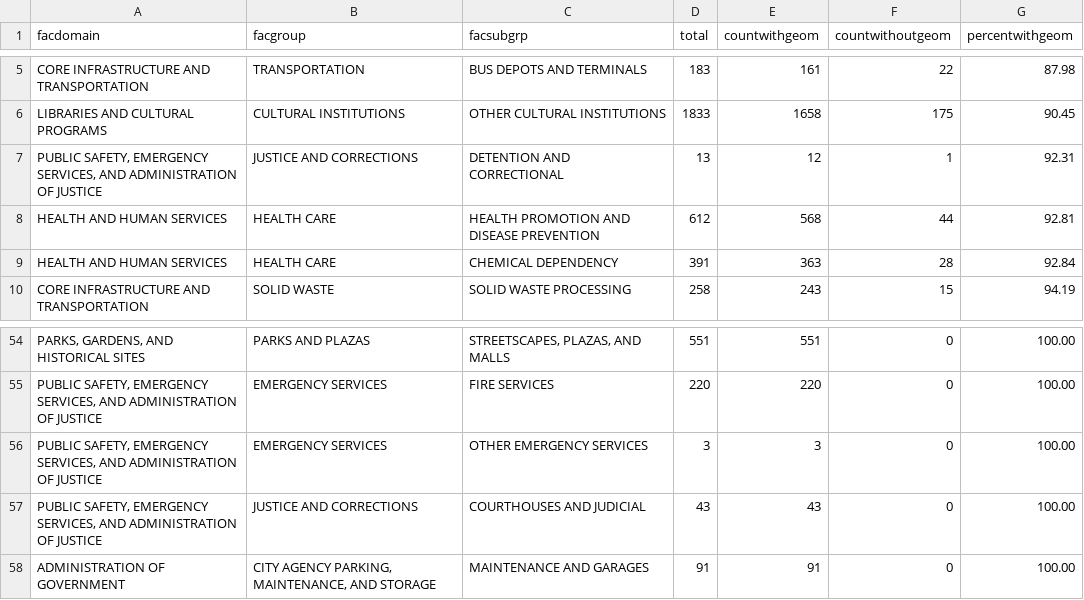
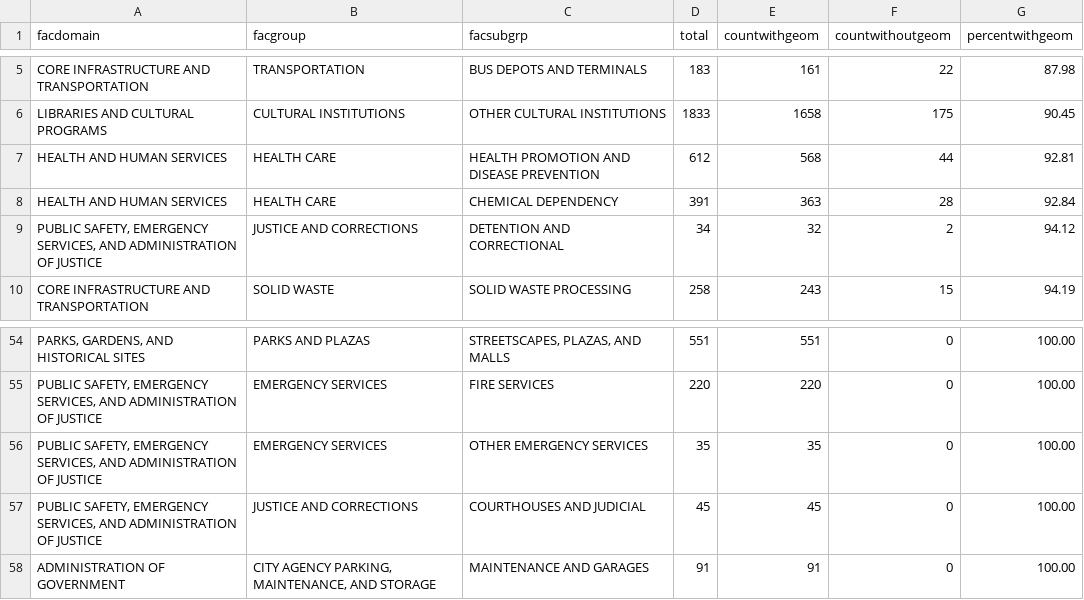
Before and after one commit to NYCPlanning/db-facilities-tmp, a CSV file: output/qc_mapped_subgroup.csv, drawn as a sheet; only a part is shown, gaps mark what is left out; removed rows and columns are numbered as before the commit, all else as after; the diff names each change by its address in the sheet, - before the commit and + after, or states it on an @@ line.

```diff
--- a/output/qc_mapped_subgroup.csv
+++ b/output/qc_mapped_subgroup.csv
-row 7: PUBLIC SAFETY, EMERGENCY SERVICES, AND ADMINISTRATION OF JUSTICE | JUSTICE AND CORRECTIONS | DETENTION AND CORRECTIONAL | 13 | 12 | 1 | 92.31
+row 9: PUBLIC SAFETY, EMERGENCY SERVICES, AND ADMINISTRATION OF JUSTICE | JUSTICE AND CORRECTIONS | DETENTION AND CORRECTIONAL | 34 | 32 | 2 | 94.12
-D56 (total): 3
+D56 (total): 35
-E56 (countwithgeom): 3
+E56 (countwithgeom): 35
-D57 (total): 43
+D57 (total): 45
-E57 (countwithgeom): 43
+E57 (countwithgeom): 45
```
Also changed, not shown: output/geo_rejects.csv, output/geo_result.csv, 17 other files.
